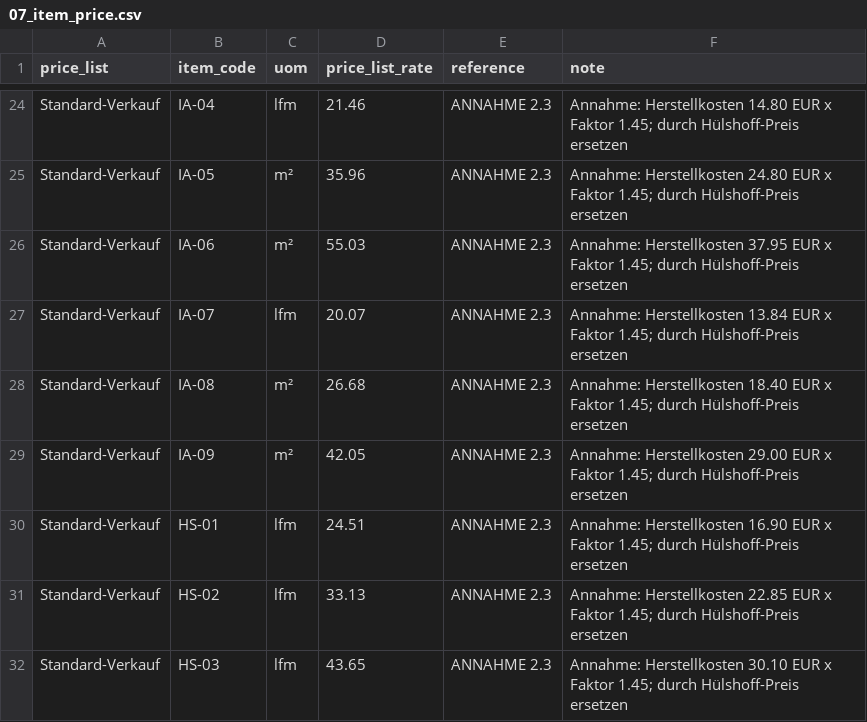
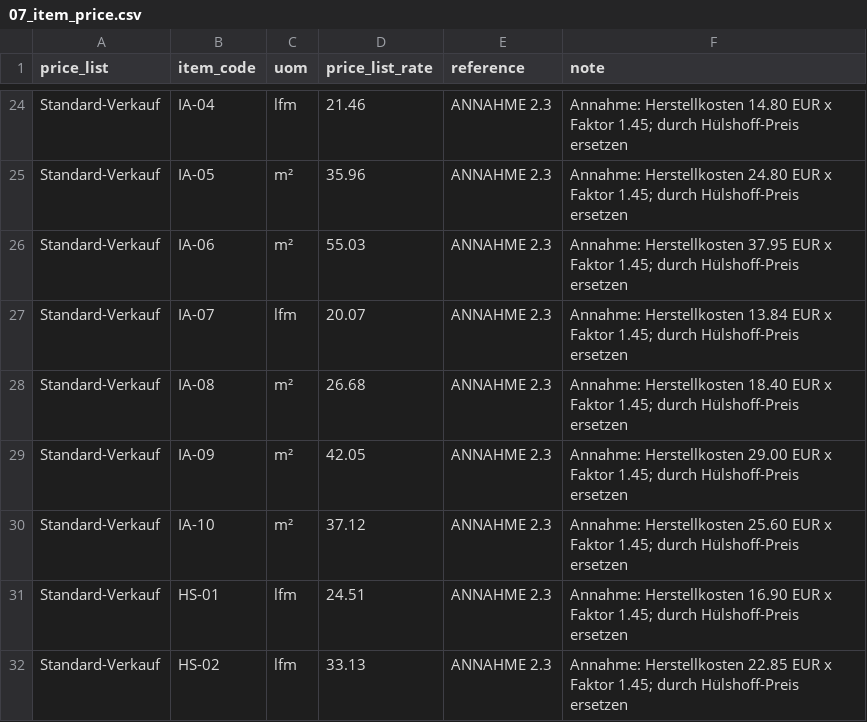
Before and after one commit to corevatis/corevatis_erpnext, a CSV file: corevatis_erpnext/katalog/daten/abdichtung/07_item_price.csv, drawn as a sheet; only a part is shown, gaps mark what is left out; the shorter side is filled out with more unchanged rows.

```diff
--- a/corevatis_erpnext/katalog/daten/abdichtung/07_item_price.csv
+++ b/corevatis_erpnext/katalog/daten/abdichtung/07_item_price.csv
@@ -29,2 +29,3 @@ Standard-Verkauf,IA-08,m²,26.68,ANNAHME 2.3,Annahme: Herstellkosten 18.40 EUR x
 Standard-Verkauf,IA-09,m²,42.05,ANNAHME 2.3,Annahme: Herstellkosten 29.00 EUR x Faktor 1.45; durch Hülshoff-Preis ersetzen
+Standard-Verkauf,IA-10,m²,37.12,ANNAHME 2.3,Annahme: Herstellkosten 25.60 EUR x Faktor 1.45; durch Hülshoff-Preis ersetzen
 Standard-Verkauf,HS-01,lfm,24.51,ANNAHME 2.3,Annahme: Herstellkosten 16.90 EUR x Faktor 1.45; durch Hülshoff-Preis ersetzen
```
Also changed, not shown: corevatis_erpnext/katalog/daten/abdichtung/06_item.csv, corevatis_erpnext/katalog/daten/abdichtung/08_bom.csv, 6 other files.
